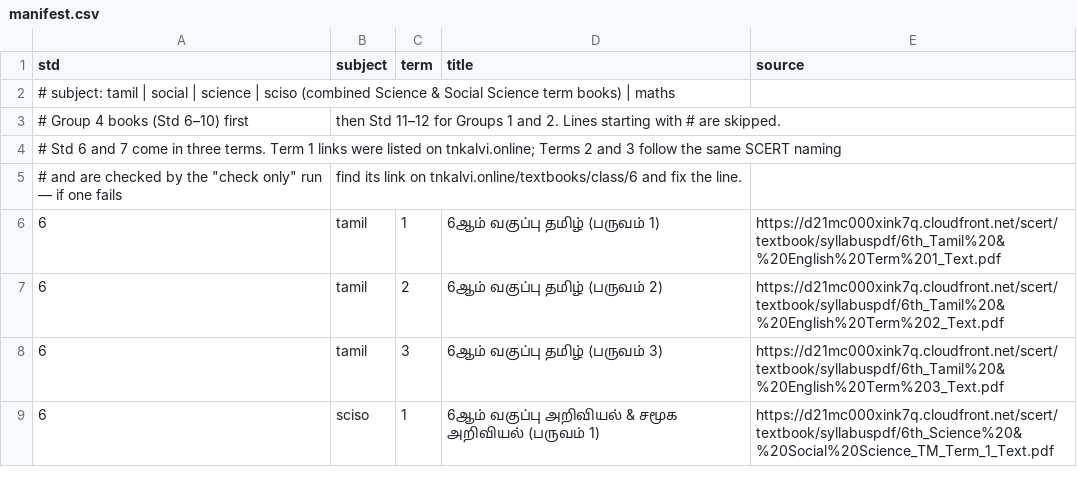
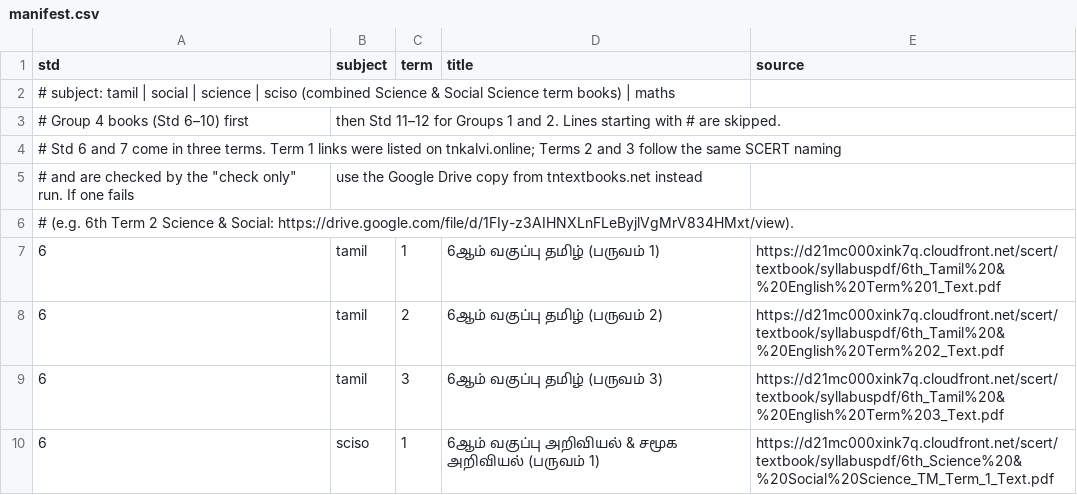
Before and after one commit to Manikalai/tnpsc-prep, a CSV file: textbooks/manifest.csv, drawn as a sheet; only a part is shown.

```diff
--- a/textbooks/manifest.csv
+++ b/textbooks/manifest.csv
@@ -4,3 +4,4 @@ std,subject,term,title,source
 # Std 6 and 7 come in three terms. Term 1 links were listed on tnkalvi.online; Terms 2 and 3 follow the same SCERT naming
-# and are checked by the "check only" run — if one fails, find its link on tnkalvi.online/textbooks/class/6 and fix the line.
+# and are checked by the "check only" run. If one fails, use the Google Drive copy from tntextbooks.net instead
+# (e.g. 6th Term 2 Science & Social: https://drive.google.com/file/d/1FIy-z3AIHNXLnFLeByjlVgMrV834HMxt/view).
 6,tamil,1,6ஆம் வகுப்பு தமிழ் (பருவம் 1),https://d21mc000xink7q.cloudfront.net/scert/textbook/syllabuspdf/6th_Tamil%20&%20English%20Term%201_Text.pdf
```
Also changed, not shown: 2 other files.
